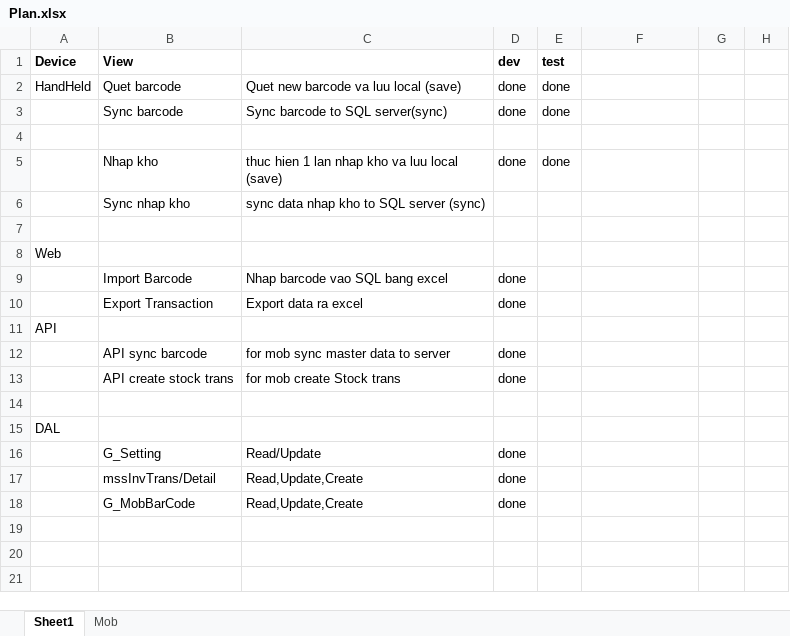
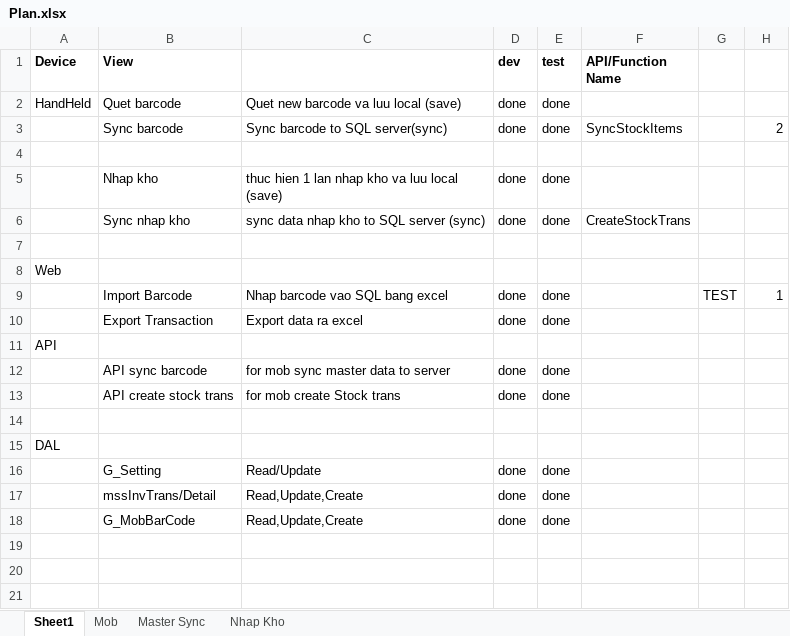
Before and after one commit to lamhongbac/LoggingDemo, an Excel workbook: Documents/Plan.xlsx, sheet Sheet1, drawn as a sheet; only a part is shown; values as stored, in another font and other column widths than the file's, no borders; removed rows and columns are numbered as before the commit, all else as after; the diff names each change by its address in the sheet, - before the commit and + after, or states it on an @@ line.

```diff
--- a/Documents/Plan.xlsx (sheet Sheet1)
+++ b/Documents/Plan.xlsx (sheet Sheet1)
+sheet tab: Master Sync
+sheet tab: Nhap Kho
-F1: (empty)
+F1: API/Function Name
-F3 (API/Function Name): (empty)
+F3 (API/Function Name): SyncStockItems
-H3: (empty)
+H3: 2
-row 6:  | Sync nhap kho | sync data nhap kho to SQL server (sync)
+row 6:  | Sync nhap kho | sync data nhap kho to SQL server (sync) | done | done | CreateStockTrans
-E9:E10 (test): (empty)
+E9:E10 (test): done
-G9: (empty)
+G9: TEST
-H9: (empty)
+H9: 1
-E12:E13 (test): (empty)
+E12:E13 (test): done
-E16:E18 (test): (empty)
+E16:E18 (test): done
```
Also changed, not shown: 21 other files.
